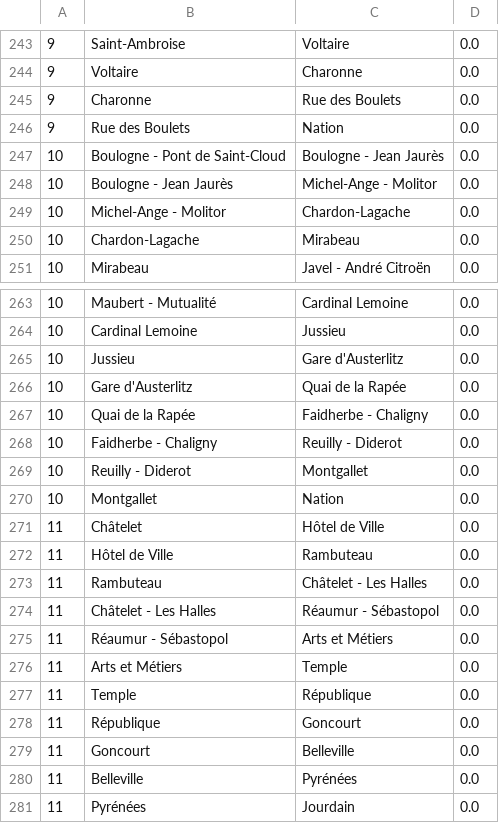
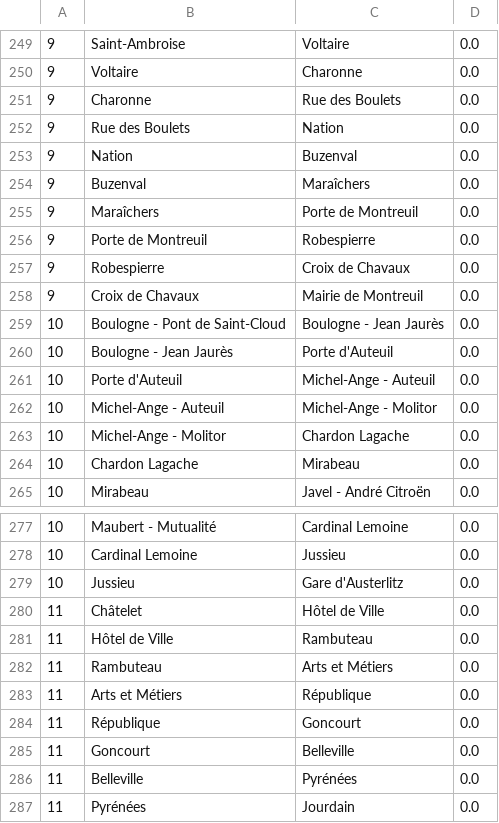
Before and after one commit to tcunique/Projet-Metro, a CSV file: script/connexion.csv, drawn as a sheet; only a part is shown, gaps mark what is left out; the diff covers the shown part only.

```diff
--- a/script/connexion.csv
+++ b/script/connexion.csv
@@ -246,6 +252,14 @@
 9 ; Rue des Boulets ; Nation ; 0.0
+9 ; Nation ; Buzenval ; 0.0
+9 ; Buzenval ; Maraîchers ; 0.0
+9 ; Maraîchers ; Porte de Montreuil ; 0.0
+9 ; Porte de Montreuil ; Robespierre ; 0.0
+9 ; Robespierre ; Croix de Chavaux ; 0.0
+9 ; Croix de Chavaux ; Mairie de Montreuil ; 0.0
 10 ; Boulogne - Pont de Saint-Cloud ; Boulogne - Jean Jaurès ; 0.0
-10 ; Boulogne - Jean Jaurès ; Michel-Ange - Molitor ; 0.0
-10 ; Michel-Ange - Molitor ; Chardon-Lagache ; 0.0
-10 ; Chardon-Lagache ; Mirabeau ; 0.0
+10 ; Boulogne - Jean Jaurès ; Porte d'Auteuil ; 0.0
+10 ; Porte d'Auteuil ; Michel-Ange - Auteuil ; 0.0
+10 ; Michel-Ange - Auteuil ; Michel-Ange - Molitor ; 0.0
+10 ; Michel-Ange - Molitor ; Chardon Lagache ; 0.0
+10 ; Chardon Lagache ; Mirabeau ; 0.0
 10 ; Mirabeau ; Javel - André Citroën ; 0.0
@@ -265,14 +279,6 @@
 10 ; Jussieu ; Gare d'Austerlitz ; 0.0
-10 ; Gare d'Austerlitz ; Quai de la Rapée ; 0.0
-10 ; Quai de la Rapée ; Faidherbe - Chaligny ; 0.0
-10 ; Faidherbe - Chaligny ; Reuilly - Diderot ; 0.0
-10 ; Reuilly - Diderot ; Montgallet ; 0.0
-10 ; Montgallet ; Nation ; 0.0
 11 ; Châtelet ; Hôtel de Ville ; 0.0
 11 ; Hôtel de Ville ; Rambuteau ; 0.0
-11 ; Rambuteau ; Châtelet - Les Halles ; 0.0
-11 ; Châtelet - Les Halles ; Réaumur - Sébastopol ; 0.0
-11 ; Réaumur - Sébastopol ; Arts et Métiers ; 0.0
-11 ; Arts et Métiers ; Temple ; 0.0
-11 ; Temple ; République ; 0.0
+11 ; Rambuteau ; Arts et Métiers ; 0.0
+11 ; Arts et Métiers ; République ; 0.0
 11 ; République ; Goncourt ; 0.0
```
Also changed, not shown: 16 added rows and 17 edited cells elsewhere in this file, script/station.csv, 3 other files.
